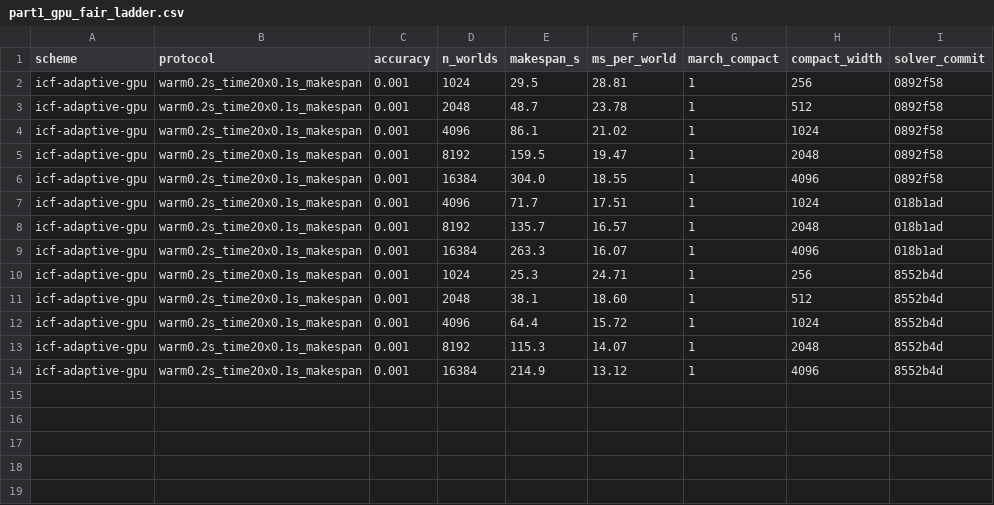
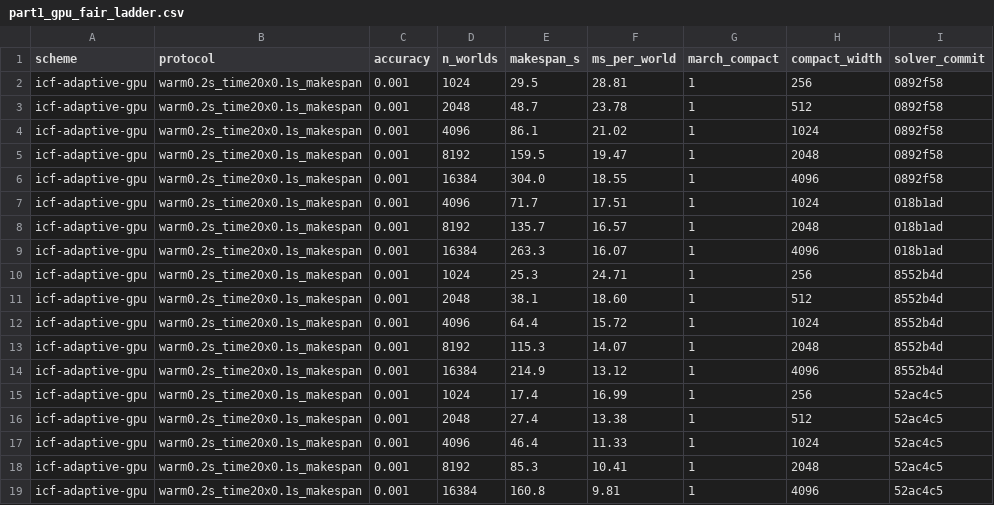
Before and after one commit to mardigiorgio/icra2027, a CSV file: part1/bench/results/part1_gpu_fair_ladder.csv, drawn as a sheet.

```diff
--- a/part1/bench/results/part1_gpu_fair_ladder.csv
+++ b/part1/bench/results/part1_gpu_fair_ladder.csv
@@ -14 +14,6 @@ icf-adaptive-gpu,warm0.2s_time20x0.1s_makespan,0.001,8192,115.3,14.07,1,2048,855
 icf-adaptive-gpu,warm0.2s_time20x0.1s_makespan,0.001,16384,214.9,13.12,1,4096,8552b4d
+icf-adaptive-gpu,warm0.2s_time20x0.1s_makespan,0.001,1024,17.4,16.99,1,256,52ac4c5
+icf-adaptive-gpu,warm0.2s_time20x0.1s_makespan,0.001,2048,27.4,13.38,1,512,52ac4c5
+icf-adaptive-gpu,warm0.2s_time20x0.1s_makespan,0.001,4096,46.4,11.33,1,1024,52ac4c5
+icf-adaptive-gpu,warm0.2s_time20x0.1s_makespan,0.001,8192,85.3,10.41,1,2048,52ac4c5
+icf-adaptive-gpu,warm0.2s_time20x0.1s_makespan,0.001,16384,160.8,9.81,1,4096,52ac4c5
```
